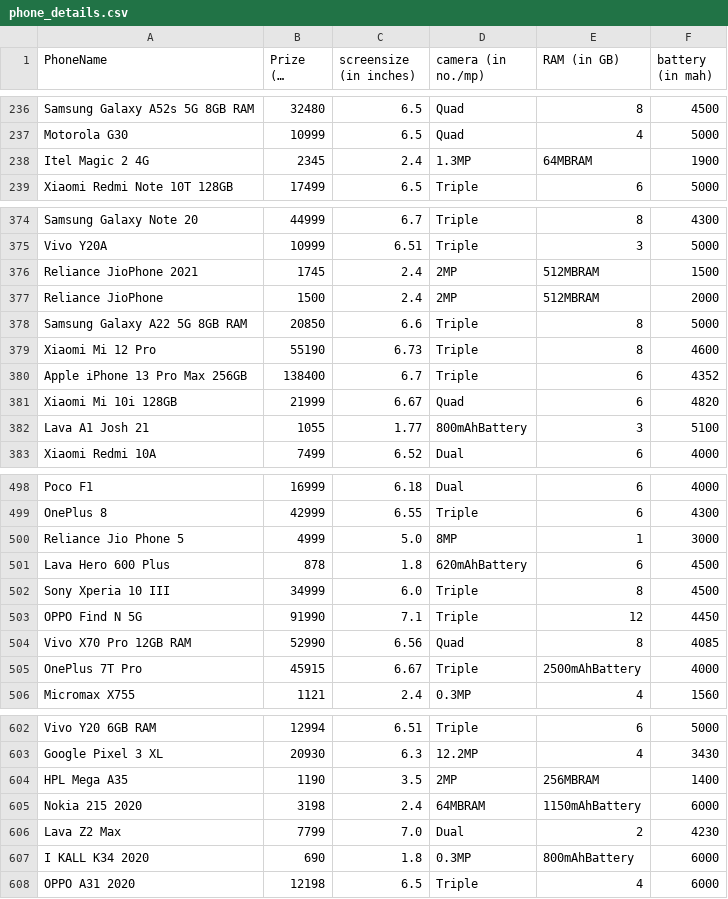
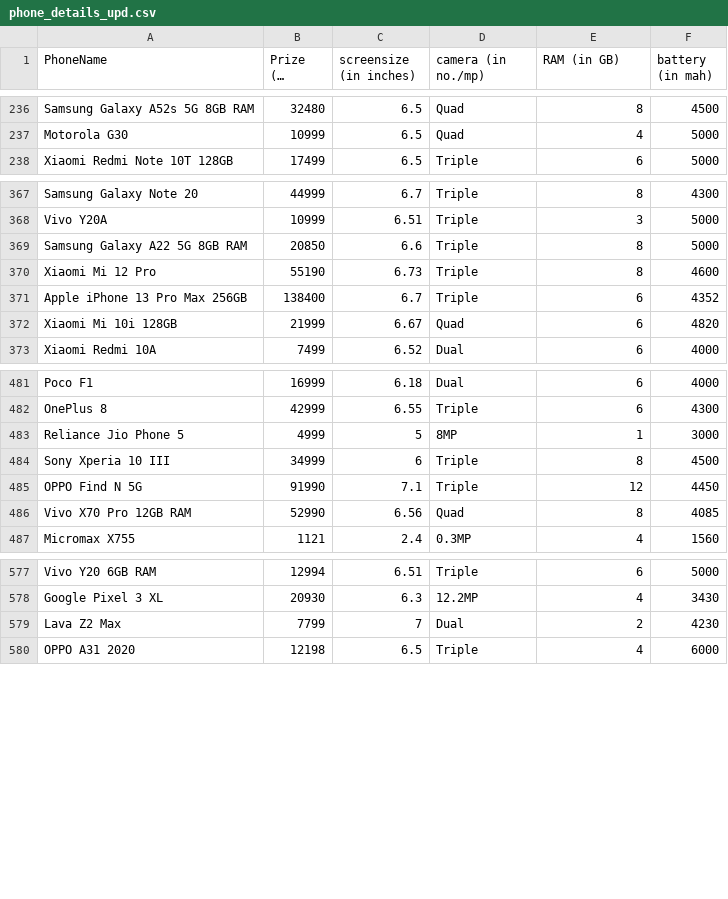
Before and after one commit to unnikrishnancs/UnsupervisedML_01_PhoneDtls, a CSV file: phone_details_upd.csv (was phone_details.csv), drawn as a sheet; only a part is shown, gaps mark what is left out; long unchanged cells end in …; the diff covers the shown part only.

```diff
--- a/phone_details.csv
+++ b/phone_details_upd.csv
@@ -237,3 +237,2 @@ Samsung Galaxy A52s 5G 8GB RAM,32480,6.5,Quad,8,4500
 Motorola G30,10999,6.5,Quad,4,5000
-Itel Magic 2 4G,2345,2.4,1.3MP,64MBRAM,1900
 Xiaomi Redmi Note 10T 128GB,17499,6.5,Triple,6,5000
@@ -375,4 +368,2 @@ Samsung Galaxy Note 20,44999,6.7,Triple,8,4300
 Vivo Y20A,10999,6.51,Triple,3,5000
-Reliance JioPhone 2021,1745,2.4,2MP,512MBRAM,1500
-Reliance JioPhone,1500,2.4,2MP,512MBRAM,2000
 Samsung Galaxy A22 5G 8GB RAM,20850,6.6,Triple,8,5000
@@ -381,3 +372,2 @@ Apple iPhone 13 Pro Max 256GB,138400,6.7,Triple,6,4352
 Xiaomi Mi 10i 128GB,21999,6.67,Quad,6,4820
-Lava A1 Josh 21,1055,1.77,800mAhBattery,3,5100
 Xiaomi Redmi 10A,7499,6.52,Dual,6,4000
@@ -499,8 +482,6 @@ Poco F1,16999,6.18,Dual,6,4000
 OnePlus 8,42999,6.55,Triple,6,4300
-Reliance Jio Phone 5,4999,5.0,8MP,1,3000
-Lava Hero 600 Plus,878,1.8,620mAhBattery,6,4500
-Sony Xperia 10 III,34999,6.0,Triple,8,4500
+Reliance Jio Phone 5,4999,5,8MP,1,3000
+Sony Xperia 10 III,34999,6,Triple,8,4500
 OPPO Find N 5G,91990,7.1,Triple,12,4450
 Vivo X70 Pro 12GB RAM,52990,6.56,Quad,8,4085
-OnePlus 7T Pro,45915,6.67,Triple,2500mAhBattery,4000
 Micromax X755,1121,2.4,0.3MP,4,1560
@@ -603,6 +578,3 @@ Vivo Y20 6GB RAM,12994,6.51,Triple,6,5000
 Google Pixel 3 XL,20930,6.3,12.2MP,4,3430
-HPL Mega A35,1190,3.5,2MP,256MBRAM,1400
-Nokia 215 2020,3198,2.4,64MBRAM,1150mAhBattery,6000
-Lava Z2 Max,7799,7.0,Dual,2,4230
-I KALL K34 2020,690,1.8,0.3MP,800mAhBattery,6000
+Lava Z2 Max,7799,7,Dual,2,4230
 OPPO A31 2020,12198,6.5,Triple,4,6000
```
Also changed, not shown: 19 removed rows and 3 edited cells elsewhere in this file, 5 other files.
